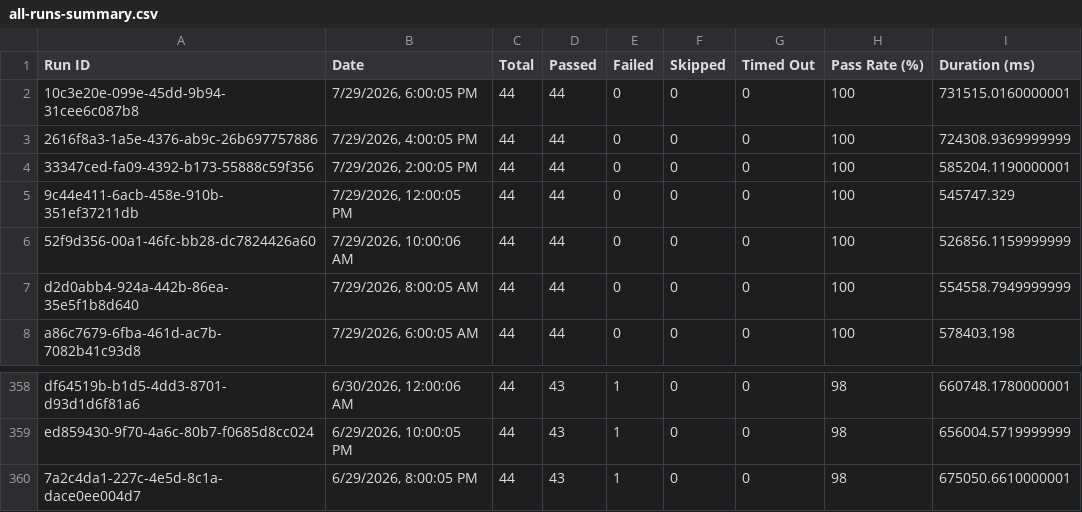
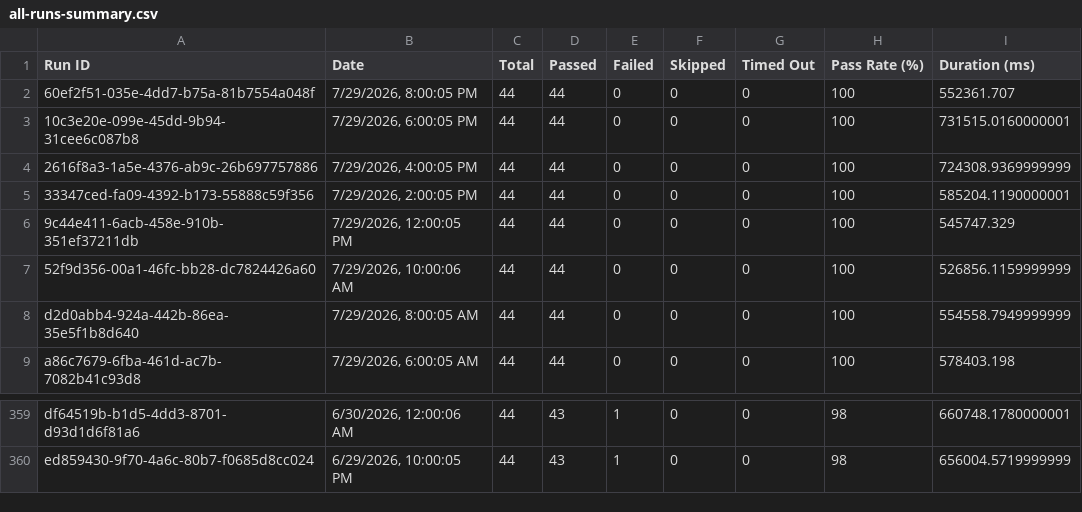
Before and after one commit to Shunyalabsai/console-automation, a CSV file: docs/exports/all-runs-summary.csv, drawn as a sheet; only a part is shown, gaps mark what is left out.

Commit message:
Update dashboard data — Jul 30, 2026 01:39 AM IST

```diff
--- a/docs/exports/all-runs-summary.csv
+++ b/docs/exports/all-runs-summary.csv
@@ -1,2 +1,3 @@
 Run ID,Date,Total,Passed,Failed,Skipped,Timed Out,Pass Rate (%),Duration (ms)
+"60ef2f51-035e-4dd7-b75a-81b7554a048f","7/29/2026, 8:00:05 PM",44,44,0,0,0,100,552361.707
 "10c3e20e-099e-45dd-9b94-31cee6c087b8","7/29/2026, 6:00:05 PM",44,44,0,0,0,100,731515.0160000001
@@ -359,2 +360 @@ Run ID,Date,Total,Passed,Failed,Skipped,Timed Out,Pass Rate (%),Duration (ms)
 "ed859430-9f70-4a6c-80b7-f0685d8cc024","6/29/2026, 10:00:05 PM",44,43,1,0,0,98,656004.5719999999
-"7a2c4da1-227c-4e5d-8c1a-dace0ee004d7","6/29/2026, 8:00:05 PM",44,43,1,0,0,98,675050.6610000001
```
Also changed, not shown: docs/exports/current-run.csv, 2 other files.
